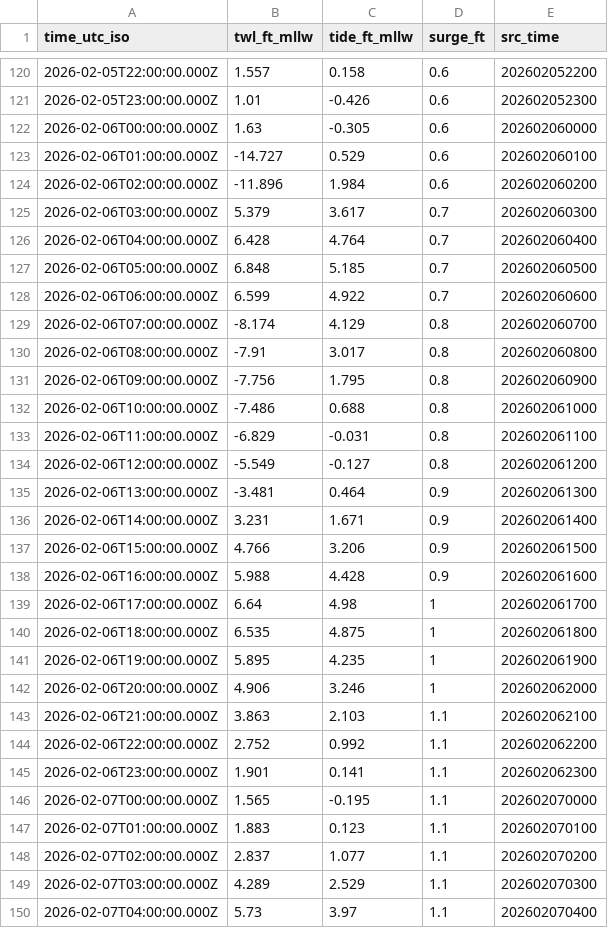
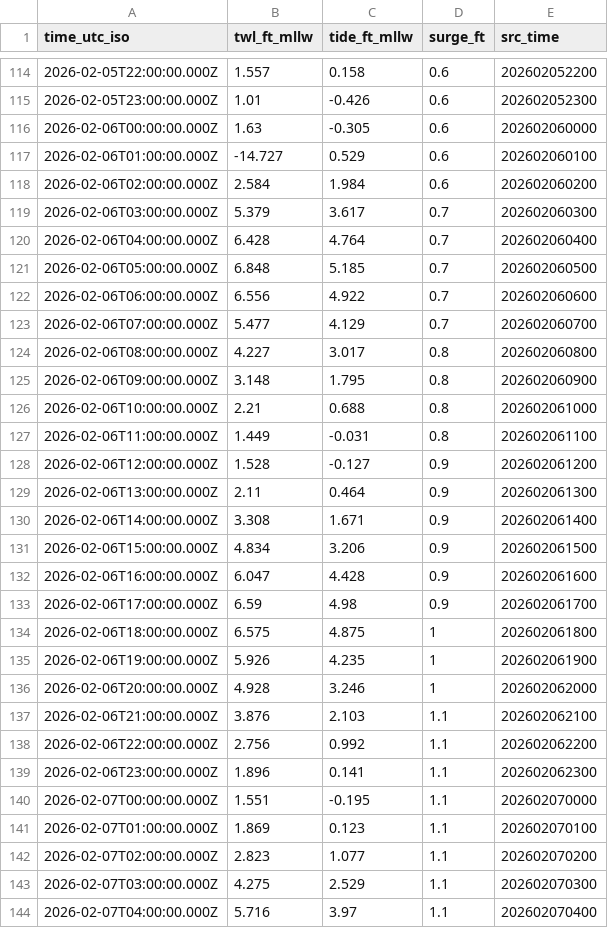
Before and after one commit to hondrospj/bivalve_flooding_finaltest, a CSV file: data/petss_forecast.csv, drawn as a sheet; only a part is shown, gaps mark what is left out; the diff covers the shown part only.

```diff
--- a/data/petss_forecast.csv
+++ b/data/petss_forecast.csv
@@ -123,3 +117,3 @@ time_utc_iso,twl_ft_mllw,tide_ft_mllw,surge_ft,src_time
 2026-02-06T01:00:00.000Z,-14.727,0.529,0.6,202602060100
-2026-02-06T02:00:00.000Z,-11.896,1.984,0.6,202602060200
+2026-02-06T02:00:00.000Z,2.584,1.984,0.6,202602060200
 2026-02-06T03:00:00.000Z,5.379,3.617,0.7,202602060300
@@ -127,24 +121,24 @@ time_utc_iso,twl_ft_mllw,tide_ft_mllw,surge_ft,src_time
 2026-02-06T05:00:00.000Z,6.848,5.185,0.7,202602060500
-2026-02-06T06:00:00.000Z,6.599,4.922,0.7,202602060600
-2026-02-06T07:00:00.000Z,-8.174,4.129,0.8,202602060700
-2026-02-06T08:00:00.000Z,-7.91,3.017,0.8,202602060800
-2026-02-06T09:00:00.000Z,-7.756,1.795,0.8,202602060900
-2026-02-06T10:00:00.000Z,-7.486,0.688,0.8,202602061000
-2026-02-06T11:00:00.000Z,-6.829,-0.031,0.8,202602061100
-2026-02-06T12:00:00.000Z,-5.549,-0.127,0.8,202602061200
-2026-02-06T13:00:00.000Z,-3.481,0.464,0.9,202602061300
-2026-02-06T14:00:00.000Z,3.231,1.671,0.9,202602061400
-2026-02-06T15:00:00.000Z,4.766,3.206,0.9,202602061500
-2026-02-06T16:00:00.000Z,5.988,4.428,0.9,202602061600
-2026-02-06T17:00:00.000Z,6.64,4.98,1,202602061700
-2026-02-06T18:00:00.000Z,6.535,4.875,1,202602061800
-2026-02-06T19:00:00.000Z,5.895,4.235,1,202602061900
-2026-02-06T20:00:00.000Z,4.906,3.246,1,202602062000
-2026-02-06T21:00:00.000Z,3.863,2.103,1.1,202602062100
-2026-02-06T22:00:00.000Z,2.752,0.992,1.1,202602062200
-2026-02-06T23:00:00.000Z,1.901,0.141,1.1,202602062300
-2026-02-07T00:00:00.000Z,1.565,-0.195,1.1,202602070000
-2026-02-07T01:00:00.000Z,1.883,0.123,1.1,202602070100
-2026-02-07T02:00:00.000Z,2.837,1.077,1.1,202602070200
-2026-02-07T03:00:00.000Z,4.289,2.529,1.1,202602070300
-2026-02-07T04:00:00.000Z,5.73,3.97,1.1,202602070400
+2026-02-06T06:00:00.000Z,6.556,4.922,0.7,202602060600
+2026-02-06T07:00:00.000Z,5.477,4.129,0.7,202602060700
+2026-02-06T08:00:00.000Z,4.227,3.017,0.8,202602060800
+2026-02-06T09:00:00.000Z,3.148,1.795,0.8,202602060900
+2026-02-06T10:00:00.000Z,2.21,0.688,0.8,202602061000
+2026-02-06T11:00:00.000Z,1.449,-0.031,0.8,202602061100
+2026-02-06T12:00:00.000Z,1.528,-0.127,0.9,202602061200
+2026-02-06T13:00:00.000Z,2.11,0.464,0.9,202602061300
+2026-02-06T14:00:00.000Z,3.308,1.671,0.9,202602061400
+2026-02-06T15:00:00.000Z,4.834,3.206,0.9,202602061500
+2026-02-06T16:00:00.000Z,6.047,4.428,0.9,202602061600
+2026-02-06T17:00:00.000Z,6.59,4.98,0.9,202602061700
+2026-02-06T18:00:00.000Z,6.575,4.875,1,202602061800
+2026-02-06T19:00:00.000Z,5.926,4.235,1,202602061900
+2026-02-06T20:00:00.000Z,4.928,3.246,1,202602062000
+2026-02-06T21:00:00.000Z,3.876,2.103,1.1,202602062100
+2026-02-06T22:00:00.000Z,2.756,0.992,1.1,202602062200
+2026-02-06T23:00:00.000Z,1.896,0.141,1.1,202602062300
+2026-02-07T00:00:00.000Z,1.551,-0.195,1.1,202602070000
+2026-02-07T01:00:00.000Z,1.869,0.123,1.1,202602070100
+2026-02-07T02:00:00.000Z,2.823,1.077,1.1,202602070200
+2026-02-07T03:00:00.000Z,4.275,2.529,1.1,202602070300
+2026-02-07T04:00:00.000Z,5.716,3.97,1.1,202602070400
```
Also changed, not shown: 6 added rows, 6 removed rows and 82 edited cells elsewhere in this file, 3 other files.
